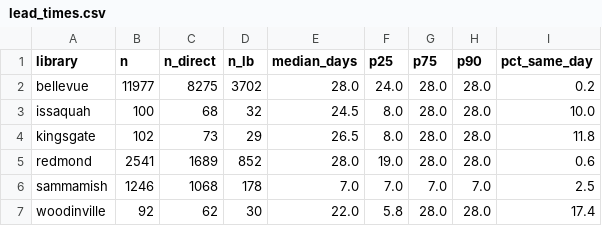
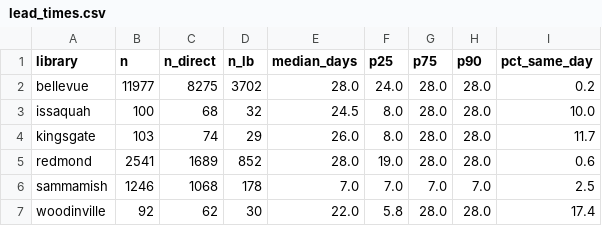
Before and after one commit to jschell/KCLS-room-tracker, a CSV file: data/reports/lead_times.csv, drawn as a sheet.

```diff
--- a/data/reports/lead_times.csv
+++ b/data/reports/lead_times.csv
@@ -3,3 +3,3 @@ bellevue,11977,8275,3702,28.0,24.0,28.0,28.0,0.2
 issaquah,100,68,32,24.5,8.0,28.0,28.0,10.0
-kingsgate,102,73,29,26.5,8.0,28.0,28.0,11.8
+kingsgate,103,74,29,26.0,8.0,28.0,28.0,11.7
 redmond,2541,1689,852,28.0,19.0,28.0,28.0,0.6
```
Also changed, not shown: data/reports/heatmap.csv, 4 other files.
